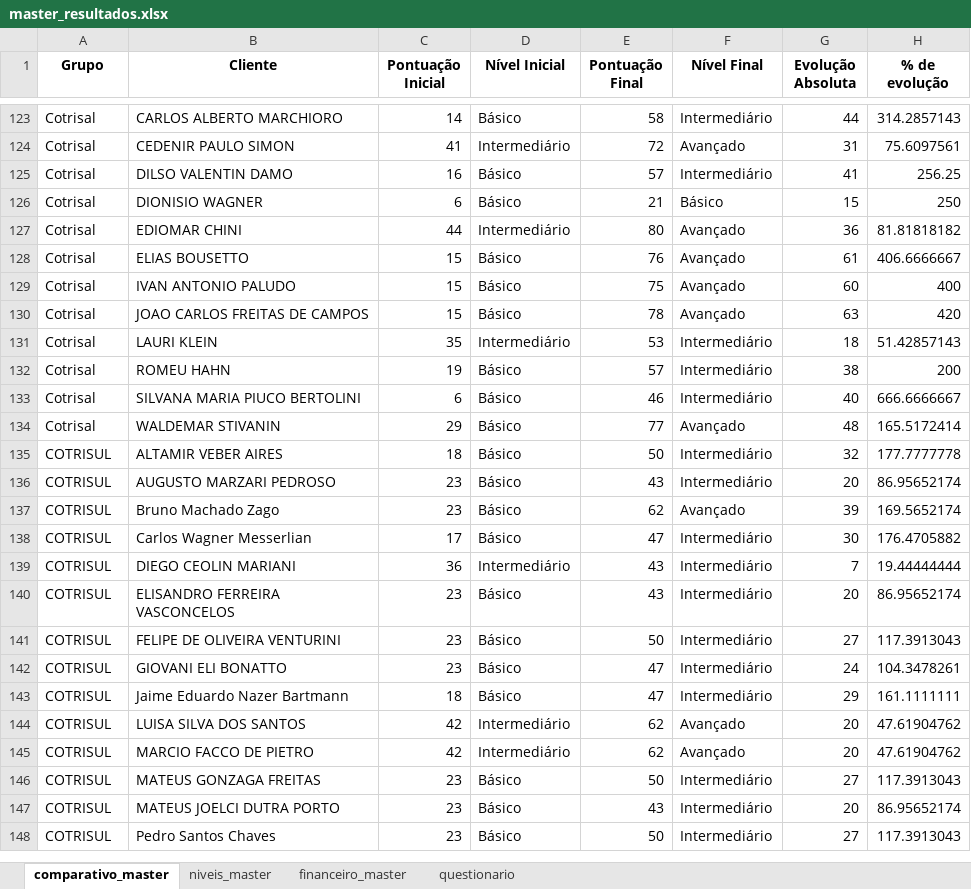
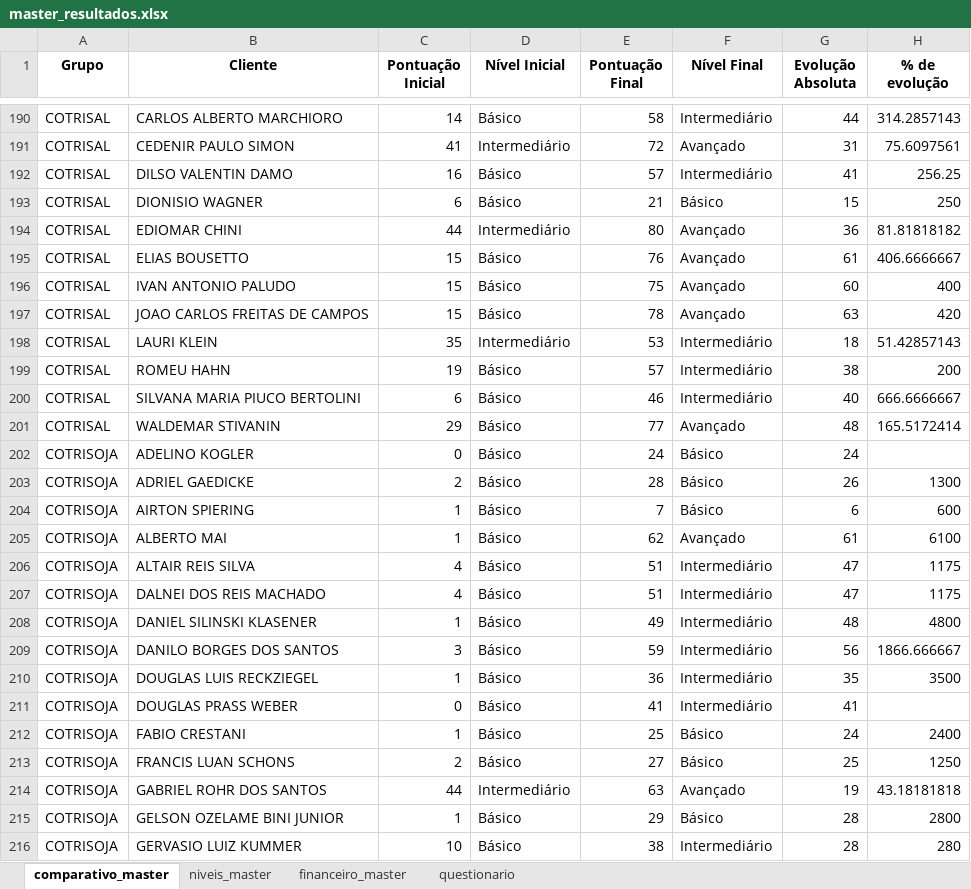
Before and after one commit to ricardosaran/EP-PROPRIEDADE-DIGITAL, an Excel workbook: master_resultados.xlsx, sheet comparativo_master, drawn as a sheet; only a part is shown, gaps mark what is left out; the shorter side is filled out with more unchanged rows; values as stored, in another font and other column widths than the file's, no borders; addresses are those after the commit; the diff covers the shown part only; the diff names each change by its address in the sheet, - before the commit and + after, or states it on an @@ line.

```diff
--- a/master_resultados.xlsx (sheet comparativo_master)
+++ b/master_resultados.xlsx (sheet comparativo_master)
-A190:A201 (Grupo): Cotrisal
+A190:A201 (Grupo): COTRISAL
+row 202: COTRISOJA | ADELINO KOGLER | 0 | Básico | 24 | Básico | 24
+row 203: COTRISOJA | ADRIEL GAEDICKE | 2 | Básico | 28 | Básico | 26 | 1300
+row 204: COTRISOJA | AIRTON SPIERING | 1 | Básico | 7 | Básico | 6 | 600
+row 205: COTRISOJA | ALBERTO MAI | 1 | Básico | 62 | Avançado | 61 | 6100
+row 206: COTRISOJA | ALTAIR REIS SILVA | 4 | Básico | 51 | Intermediário | 47 | 1175
+row 207: COTRISOJA | DALNEI DOS REIS MACHADO | 4 | Básico | 51 | Intermediário | 47 | 1175
+row 208: COTRISOJA | DANIEL SILINSKI KLASENER | 1 | Básico | 49 | Intermediário | 48 | 4800
+row 209: COTRISOJA | DANILO BORGES DOS SANTOS | 3 | Básico | 59 | Intermediário | 56 | 1866.666667
+row 210: COTRISOJA | DOUGLAS LUIS RECKZIEGEL | 1 | Básico | 36 | Intermediário | 35 | 3500
+row 211: COTRISOJA | DOUGLAS PRASS WEBER | 0 | Básico | 41 | Intermediário | 41
+row 212: COTRISOJA | FABIO CRESTANI | 1 | Básico | 25 | Básico | 24 | 2400
+row 213: COTRISOJA | FRANCIS LUAN SCHONS | 2 | Básico | 27 | Básico | 25 | 1250
+row 214: COTRISOJA | GABRIEL ROHR DOS SANTOS | 44 | Intermediário | 63 | Avançado | 19 | 43.18181818
+row 215: COTRISOJA | GELSON OZELAME BINI JUNIOR | 1 | Básico | 29 | Básico | 28 | 2800
+row 216: COTRISOJA | GERVASIO LUIZ KUMMER | 10 | Básico | 38 | Intermediário | 28 | 280
```
Also changed, not shown: 73 added rows, 18 removed rows and 17 moved rows elsewhere in this sheet, sheet niveis_master, sheet financeiro_master.
